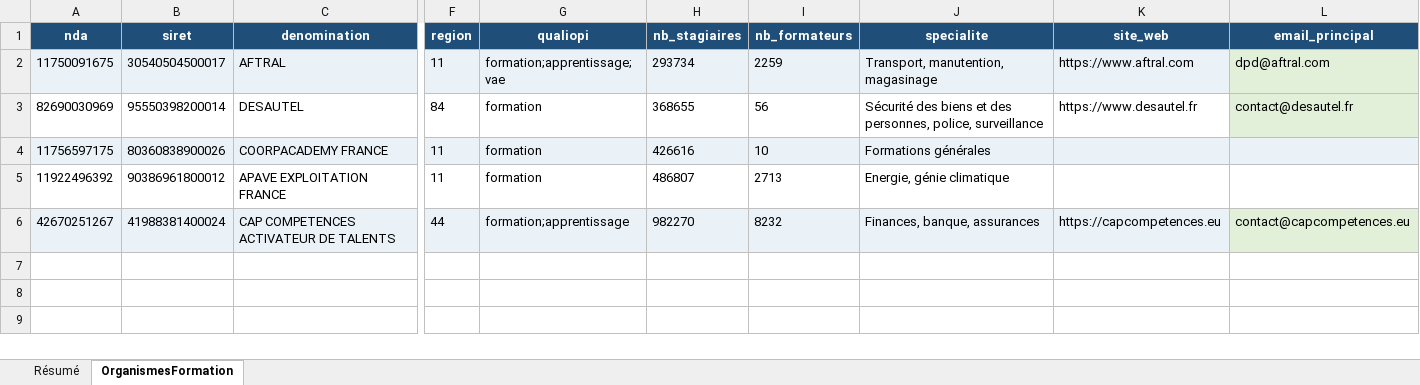
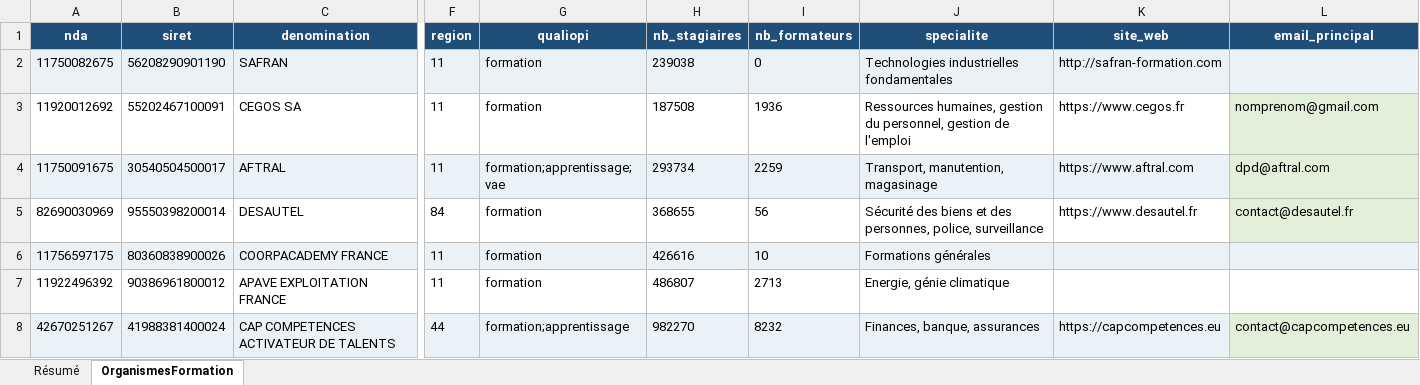
Before and after one commit to romtaug2/SupportAI-Emailing, an Excel workbook: exports/organismes_formation/organismes_formation.xlsx, sheet OrganismesFormation, drawn as a sheet; only a part is shown, gaps mark what is left out; values as stored, in another font and other column widths than the file's, no borders; table styles not drawn; rows hold the shown columns only; the diff names each change by its address in the sheet, - before the commit and + after, or states it on an @@ line.

Commit message:
🎓 Slice organismes de formation 2026-10-14

```diff
--- a/exports/organismes_formation/organismes_formation.xlsx (sheet OrganismesFormation)
+++ b/exports/organismes_formation/organismes_formation.xlsx (sheet OrganismesFormation)
+row 2: 11750082675 | 56208290901190 | SAFRAN | 11 | formation | 239038 | 0 | Technologies industrielles fondamentales | http://safran-formation.com
+row 3: 11920012692 | 55202467100091 | CEGOS SA | 11 | formation | 187508 | 1936 | Ressources humaines, gestion du personnel, gestion de l'emploi | https://www.cegos.fr | nomprenom@gmail.com
```
Also changed, not shown: sheet Résumé, 3 other files.
